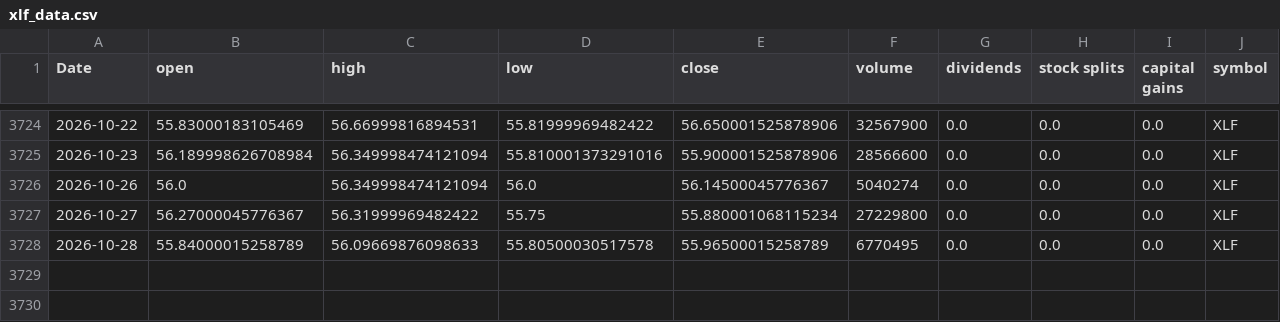
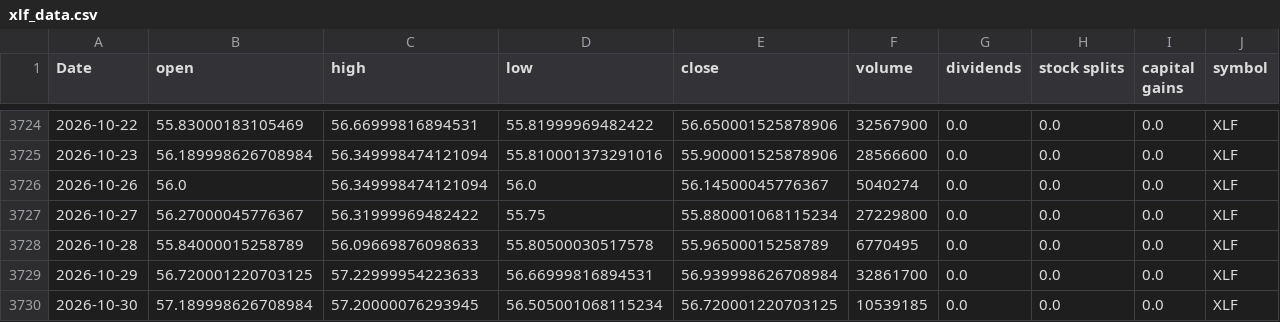
Before and after one commit to Akishai18/SignalM, a CSV file: data/sectors/xlf_data.csv, drawn as a sheet; only a part is shown, gaps mark what is left out; the diff names each change by its address in the sheet, - before the commit and + after, or states it on an @@ line.

```diff
--- a/data/sectors/xlf_data.csv
+++ b/data/sectors/xlf_data.csv
+row 3729: 2026-10-29 | 56.720001220703125 | 57.22999954223633 | 56.66999816894531 | 56.939998626708984 | 32861700 | 0.0 | 0.0 | 0.0 | XLF
+row 3730: 2026-10-30 | 57.189998626708984 | 57.20000076293945 | 56.505001068115234 | 56.720001220703125 | 10539185 | 0.0 | 0.0 | 0.0 | XLF
```
Also changed, not shown: data/sectors/xlc_data.csv, data/sectors/xlk_data.csv, 46 other files.
